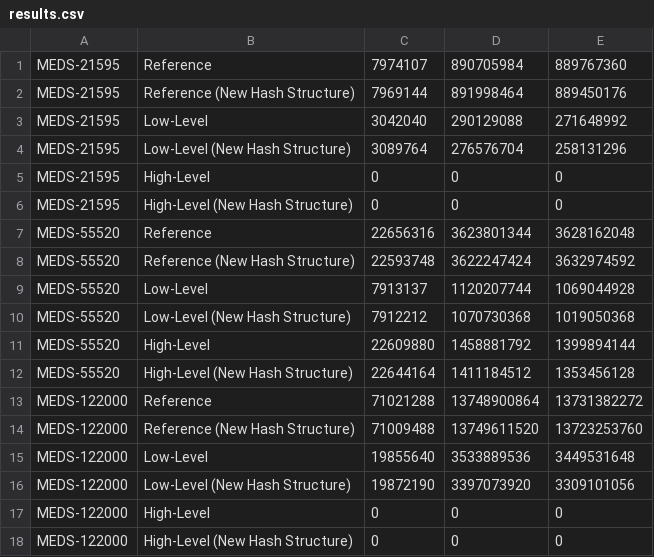
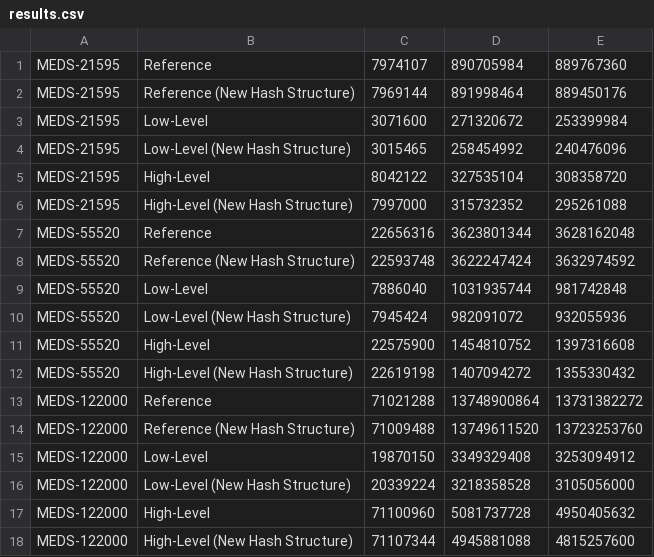
Before and after one commit to MeItsLars/MEDS-ARMv8-optimization-thesis, a CSV file: report/scripts/results/results.csv, drawn as a sheet.

Commit message:
Update results and fixed TODO blocks

```diff
--- a/report/scripts/results/results.csv
+++ b/report/scripts/results/results.csv
@@ -2,17 +2,17 @@ MEDS-21595,Reference,7974107,890705984,889767360
 MEDS-21595,Reference (New Hash Structure),7969144,891998464,889450176
-MEDS-21595,Low-Level,3042040,290129088,271648992
-MEDS-21595,Low-Level (New Hash Structure),3089764,276576704,258131296
-MEDS-21595,High-Level,0,0,0
-MEDS-21595,High-Level (New Hash Structure),0,0,0
+MEDS-21595,Low-Level,3071600,271320672,253399984
+MEDS-21595,Low-Level (New Hash Structure),3015465,258454992,240476096
+MEDS-21595,High-Level,8042122,327535104,308358720
+MEDS-21595,High-Level (New Hash Structure),7997000,315732352,295261088
 MEDS-55520,Reference,22656316,3623801344,3628162048
 MEDS-55520,Reference (New Hash Structure),22593748,3622247424,3632974592
-MEDS-55520,Low-Level,7913137,1120207744,1069044928
-MEDS-55520,Low-Level (New Hash Structure),7912212,1070730368,1019050368
-MEDS-55520,High-Level,22609880,1458881792,1399894144
-MEDS-55520,High-Level (New Hash Structure),22644164,1411184512,1353456128
+MEDS-55520,Low-Level,7886040,1031935744,981742848
+MEDS-55520,Low-Level (New Hash Structure),7945424,982091072,932055936
+MEDS-55520,High-Level,22575900,1454810752,1397316608
+MEDS-55520,High-Level (New Hash Structure),22619198,1407094272,1355330432
 MEDS-122000,Reference,71021288,13748900864,13731382272
 MEDS-122000,Reference (New Hash Structure),71009488,13749611520,13723253760
-MEDS-122000,Low-Level,19855640,3533889536,3449531648
-MEDS-122000,Low-Level (New Hash Structure),19872190,3397073920,3309101056
-MEDS-122000,High-Level,0,0,0
-MEDS-122000,High-Level (New Hash Structure),0,0,0
+MEDS-122000,Low-Level,19870150,3349329408,3253094912
+MEDS-122000,Low-Level (New Hash Structure),20339224,3218358528,3105056000
+MEDS-122000,High-Level,71100960,5081737728,4950405632
+MEDS-122000,High-Level (New Hash Structure),71107344,4945881088,4815257600
```
Also changed, not shown: 7 other files.
